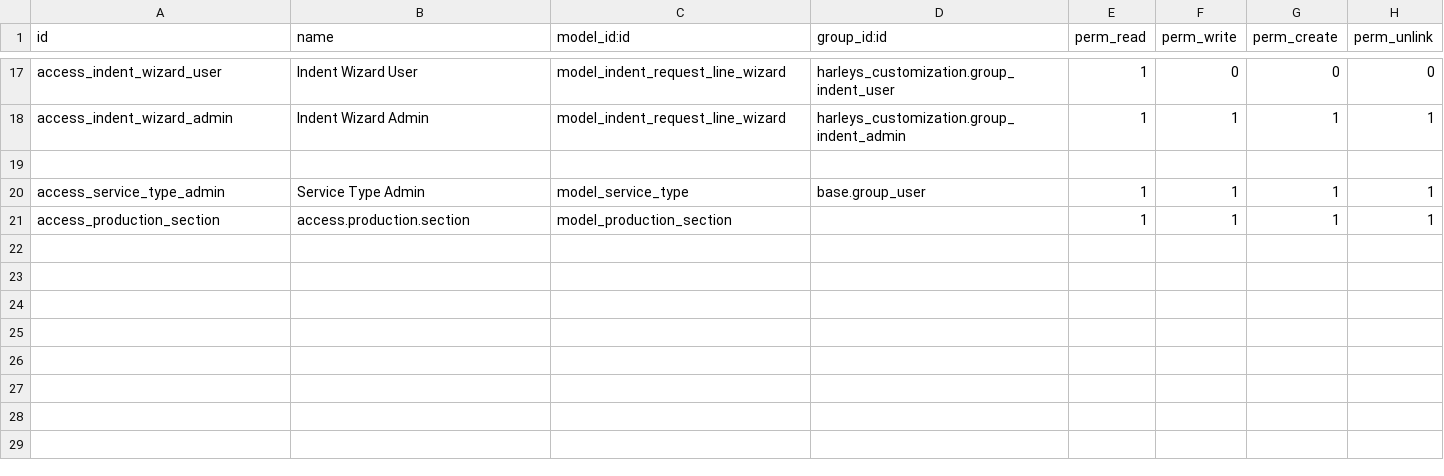
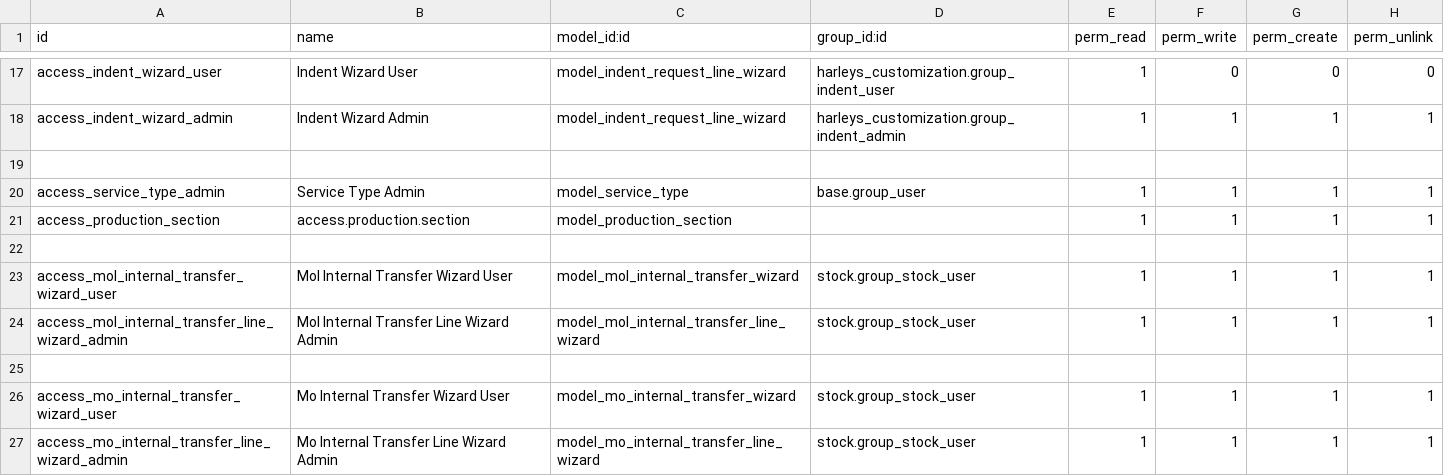
Before and after one commit to Bhargav-IT-Harleys/Odoo_Harleys_Customisations, a CSV file: harleys_customization/security/ir.model.access.csv, drawn as a sheet; only a part is shown, gaps mark what is left out.

Commit message:
[Hari] | Add. Internal Transfer Creation wizard

```diff
--- a/harleys_customization/security/ir.model.access.csv
+++ b/harleys_customization/security/ir.model.access.csv
@@ -21 +21,7 @@ access_service_type_admin,Service Type Admin,model_service_type,base.group_user,
 access_production_section,access.production.section,model_production_section,,1,1,1,1
+
+access_mol_internal_transfer_wizard_user,Mol Internal Transfer Wizard User,model_mol_internal_transfer_wizard,stock.group_stock_user,1,1,1,1
+access_mol_internal_transfer_line_wizard_admin,Mol Internal Transfer Line Wizard Admin,model_mol_internal_transfer_line_wizard,stock.group_stock_user,1,1,1,1
+
+access_mo_internal_transfer_wizard_user,Mo Internal Transfer Wizard User,model_mo_internal_transfer_wizard,stock.group_stock_user,1,1,1,1
+access_mo_internal_transfer_line_wizard_admin,Mo Internal Transfer Line Wizard Admin,model_mo_internal_transfer_line_wizard,stock.group_stock_user,1,1,1,1
```
Also changed, not shown: 8 other files.
